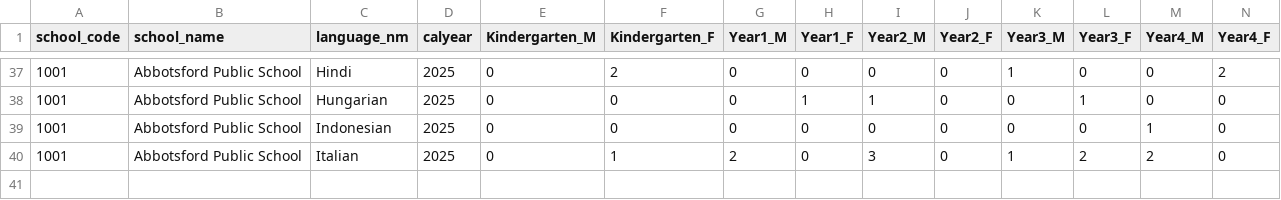
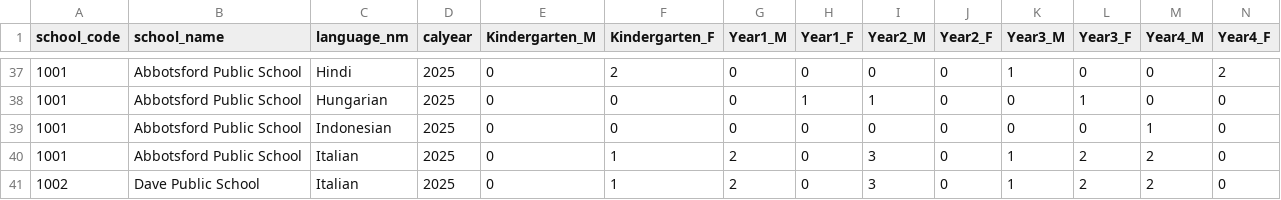
Before and after one commit to wisemuffin/school-data-stack-in-a-box-erp-ui, a CSV file: src/routes/demo/report/lbote_01_agg_pivot.csv, drawn as a sheet; only a part is shown, gaps mark what is left out; rows hold the shown columns only; the diff names each change by its address in the sheet, - before the commit and + after, or states it on an @@ line.

```diff
--- a/src/routes/demo/report/lbote_01_agg_pivot.csv
+++ b/src/routes/demo/report/lbote_01_agg_pivot.csv
+row 41: 1002 | Dave Public School | Italian | 2025 | 0 | 1 | 2 | 0 | 3 | 0 | 1 | 2 | 2 | 0
```
Also changed, not shown: src/routes/demo/report/lbote_01.csv, 5 other files.
